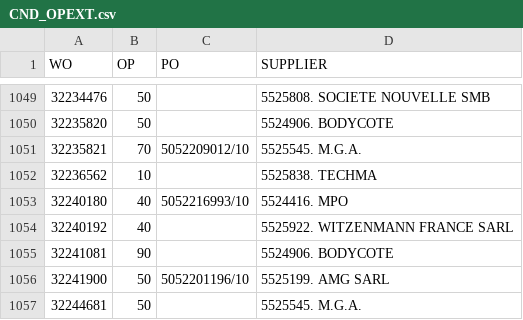
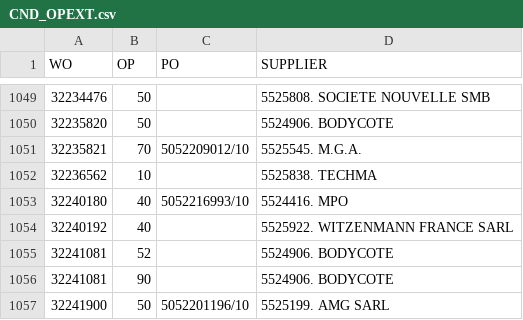
Before and after one commit to Visualys/Cyberplan, a CSV file: CND_OPEXT.csv, drawn as a sheet; only a part is shown, gaps mark what is left out; the shorter side is filled out with more unchanged rows; the diff names each change by its address in the sheet, - before the commit and + after, or states it on an @@ line.

Commit message:
Updated on 2024-01-25 18:02:03

```diff
--- a/CND_OPEXT.csv
+++ b/CND_OPEXT.csv
+row 1055: 32241081 | 52 |  | 5524906. BODYCOTE
```
